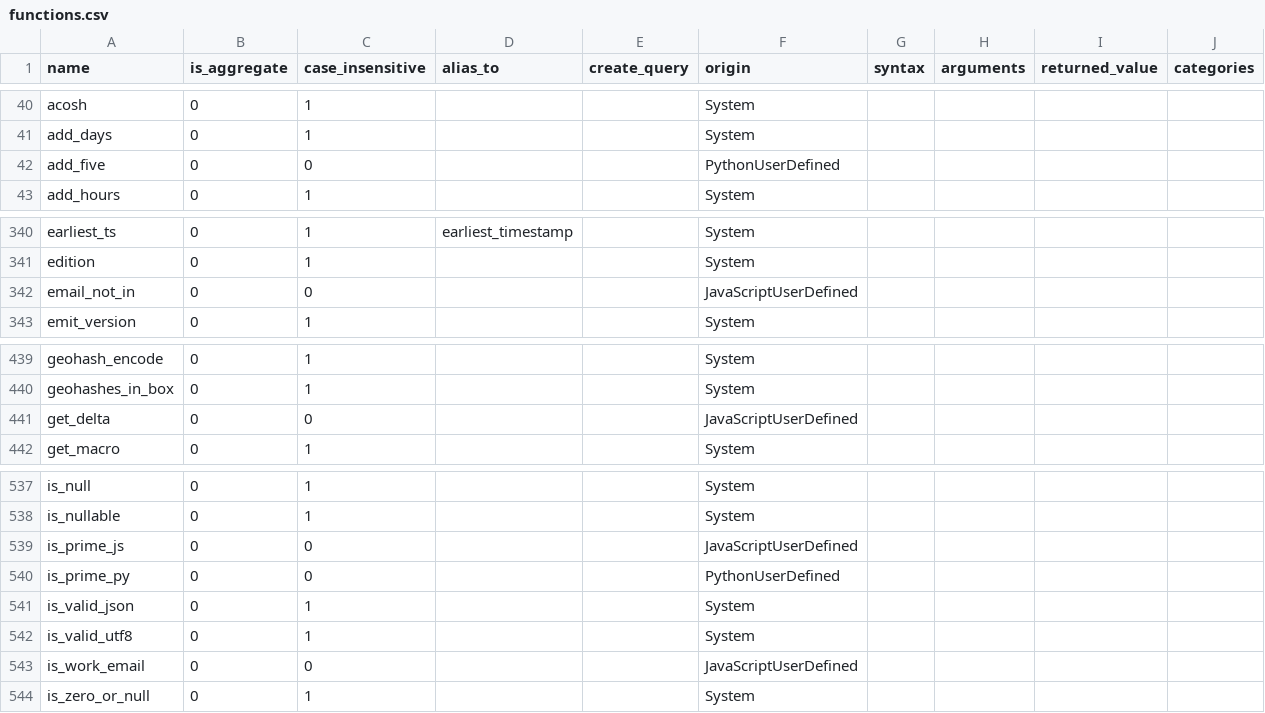
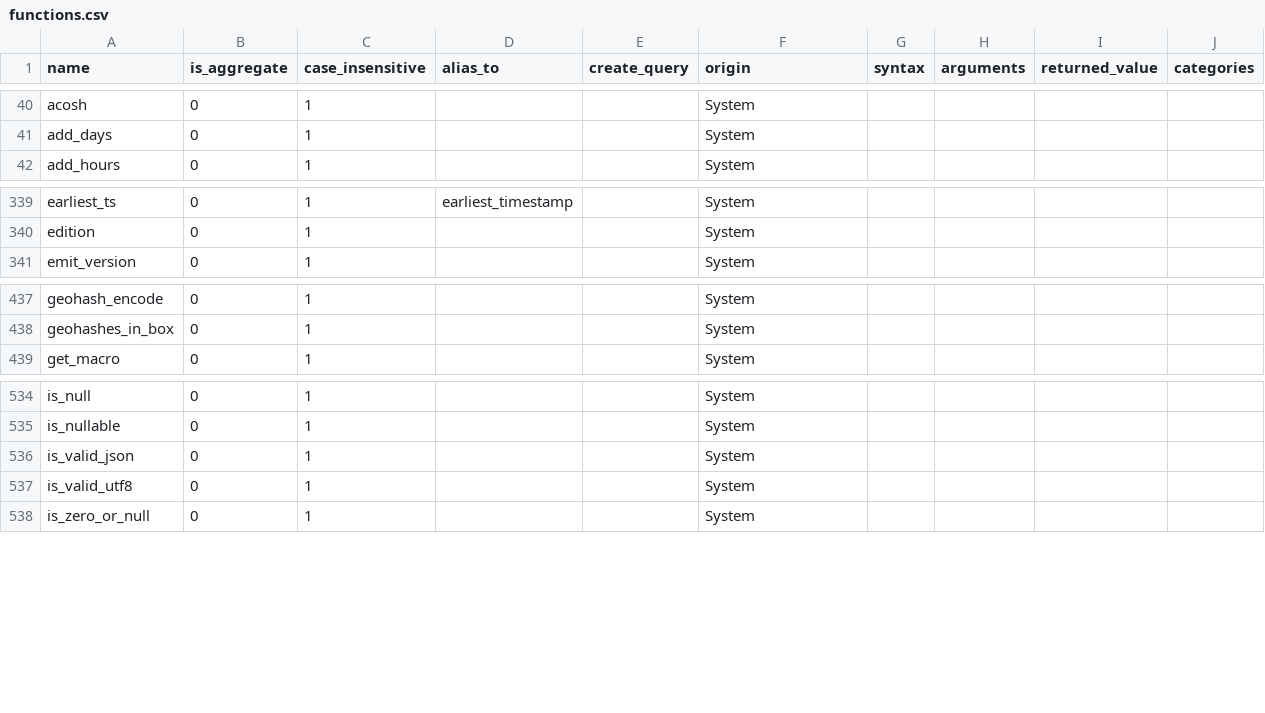
Before and after one commit to timeplus-io/docs, a CSV file: tools/functions.csv, drawn as a sheet; only a part is shown, gaps mark what is left out.

Commit message:
Update functions.csv
to remove UDF

```diff
--- a/tools/functions.csv
+++ b/tools/functions.csv
@@ -41,3 +41,2 @@ acosh,0,1,,,System,,,,
 add_days,0,1,,,System,,,,
-add_five,0,0,,,PythonUserDefined,,,,
 add_hours,0,1,,,System,,,,
@@ -344,3 +343,2 @@ earliest_ts,0,1,earliest_timestamp,,System,,,,
 edition,0,1,,,System,,,,
-email_not_in,0,0,,,JavaScriptUserDefined,,,,
 emit_version,0,1,,,System,,,,
@@ -446,3 +444,2 @@ geohash_encode,0,1,,,System,,,,
 geohashes_in_box,0,1,,,System,,,,
-get_delta,0,0,,,JavaScriptUserDefined,,,,
 get_macro,0,1,,,System,,,,
@@ -545,7 +542,4 @@ is_null,0,1,,,System,,,,
 is_nullable,0,1,,,System,,,,
-is_prime_js,0,0,,,JavaScriptUserDefined,,,,
-is_prime_py,0,0,,,PythonUserDefined,,,,
 is_valid_json,0,1,,,System,,,,
 is_valid_utf8,0,1,,,System,,,,
-is_work_email,0,0,,,JavaScriptUserDefined,,,,
 is_zero_or_null,0,1,,,System,,,,
```
